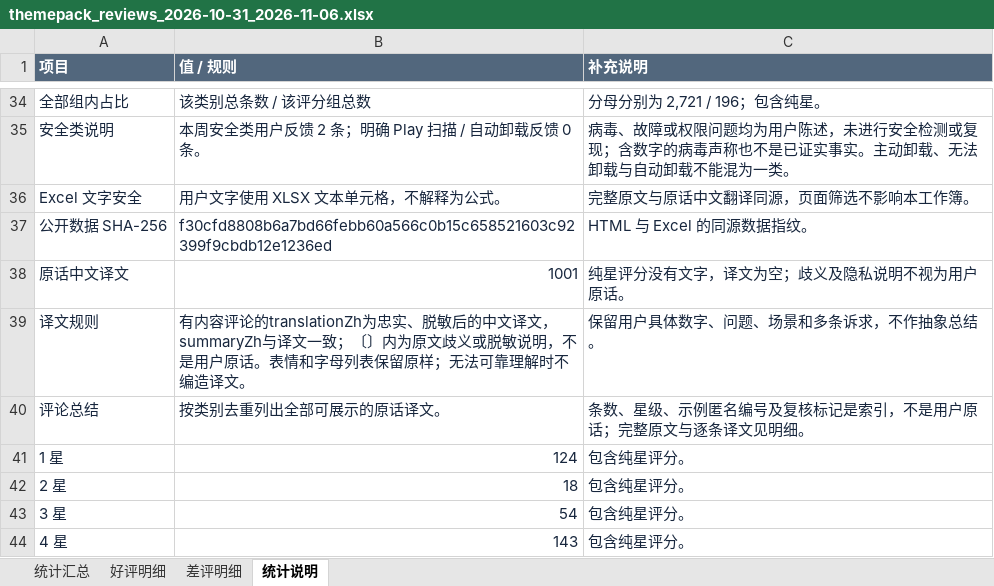
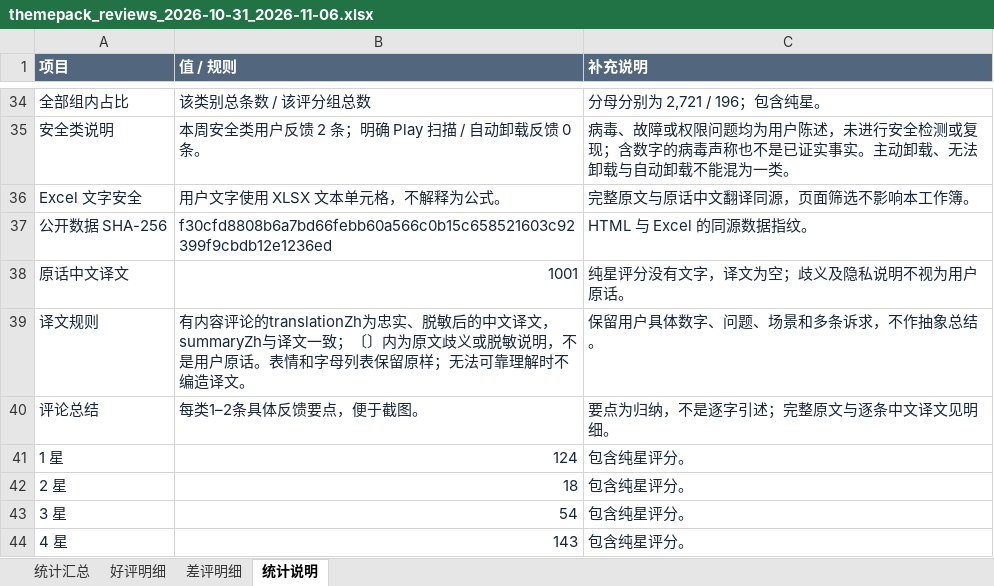
Before and after one commit to cuitong-sarah/themepack-reviews-weekly, an Excel workbook: themepack_reviews_2026-10-31_2026-11-06.xlsx, sheet 统计说明, drawn as a sheet; only a part is shown, gaps mark what is left out; values as stored, in another font and other column widths than the file's, no borders; the diff names each change by its address in the sheet, - before the commit and + after, or states it on an @@ line.

```diff
--- a/themepack_reviews_2026-10-31_2026-11-06.xlsx (sheet 统计说明)
+++ b/themepack_reviews_2026-10-31_2026-11-06.xlsx (sheet 统计说明)
-B40 (值 / 规则): 按类别去重列出全部可展示的原话译文。
+B40 (值 / 规则): 每类1–2条具体反馈要点，便于截图。
-C40 (补充说明): 条数、星级、示例匿名编号及复核标记是索引，不是用户原话；完整原文与逐条译文见明细。
+C40 (补充说明): 要点为归纳，不是逐字引述；完整原文与逐条中文译文见明细。
```
Also changed, not shown: sheet 统计汇总, 1 other file.
